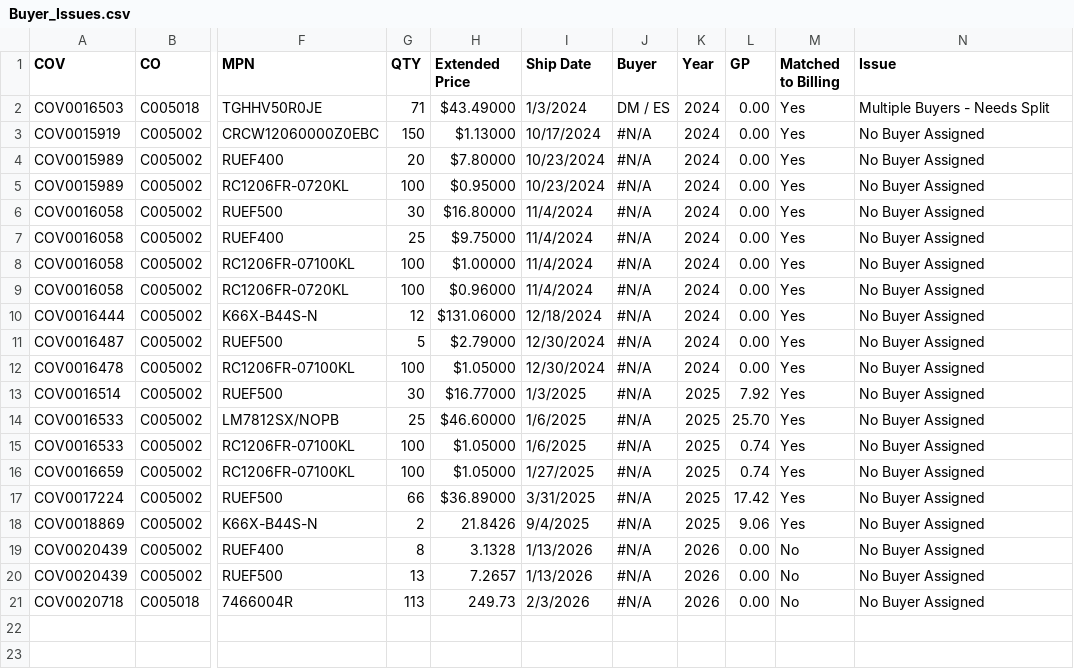
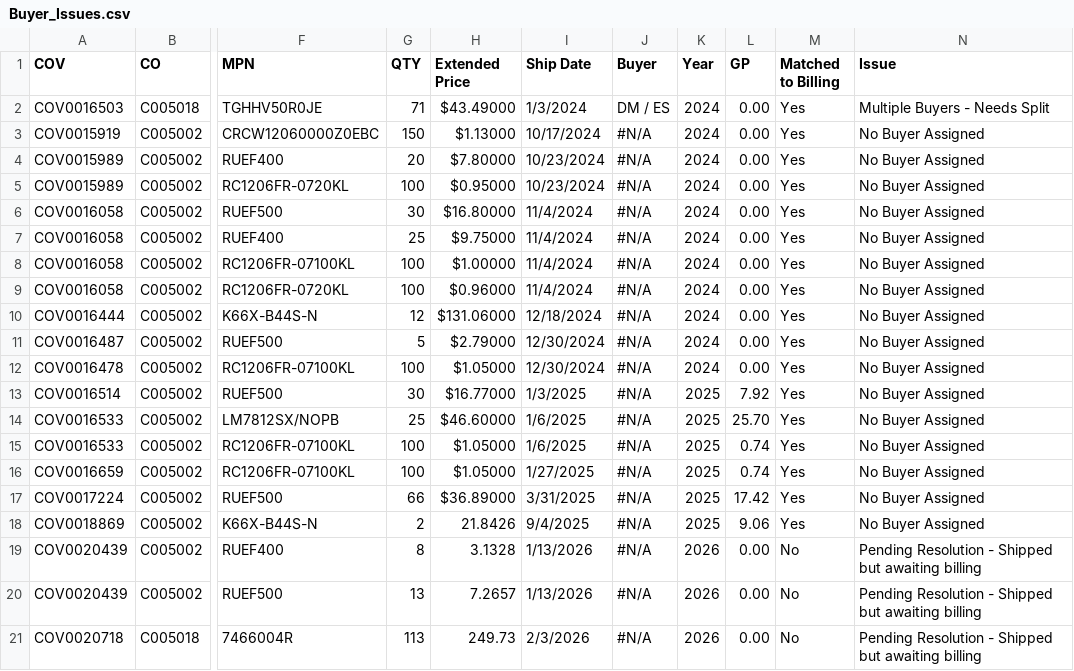
Before and after one commit to AstuteGroup/astute-workinstructions, a CSV file: Trading Analysis/LAM Billings Review/Buyer_Issues.csv, drawn as a sheet; only a part is shown, gaps mark what is left out; the diff names each change by its address in the sheet, - before the commit and + after, or states it on an @@ line.

```diff
--- a/Trading Analysis/LAM Billings Review/Buyer_Issues.csv
+++ b/Trading Analysis/LAM Billings Review/Buyer_Issues.csv
-N19:N21 (Issue): No Buyer Assigned
+N19:N21 (Issue): Pending Resolution - Shipped but awaiting billing
```
Also changed, not shown: 1 other file.
